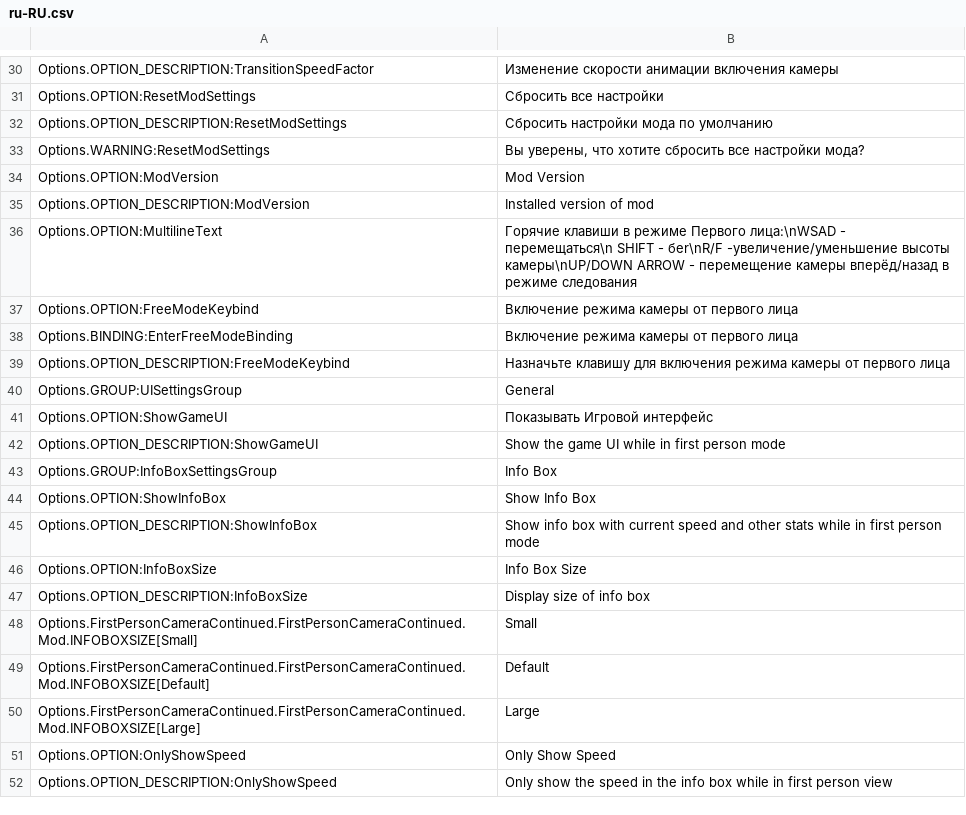
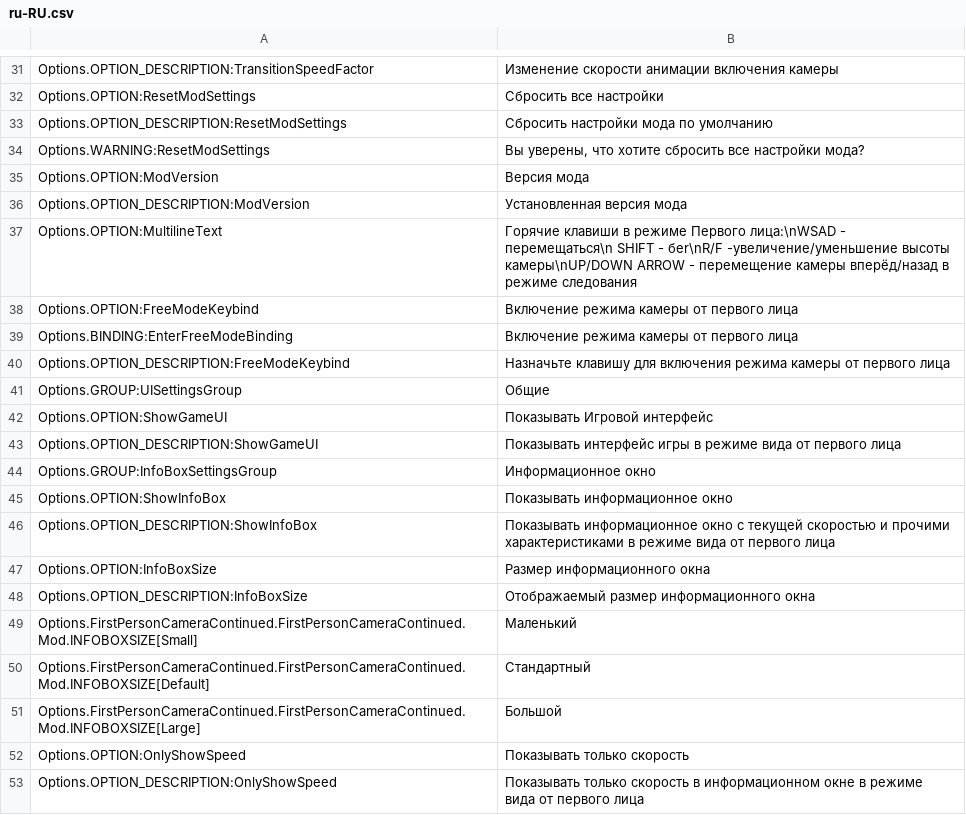
Before and after one commit to Cgameworld/FirstPersonCameraContinued, a CSV file: l10n/ru-RU.csv, drawn as a sheet; only a part is shown, gaps mark what is left out; the diff covers the shown part only.

Commit message:
updated translations

```diff
--- a/l10n/ru-RU.csv
+++ b/l10n/ru-RU.csv
@@ -33,4 +34,4 @@
 "Options.WARNING:ResetModSettings","Вы уверены, что хотите сбросить все настройки мода?"
-"Options.OPTION:ModVersion","Mod Version"
-"Options.OPTION_DESCRIPTION:ModVersion","Installed version of mod"
+"Options.OPTION:ModVersion","Версия мода"
+"Options.OPTION_DESCRIPTION:ModVersion","Установленная версия мода"
 "Options.OPTION:MultilineText","Горячие клавиши в режиме Первого лица:\nWSAD - перемещаться\n SHIFT - беr\nR/F -увеличение/уменьшение высоты камеры\nUP/DOWN ARROW - перемещение камеры вперёд/назад в режиме следования"
@@ -39,14 +40,14 @@
 "Options.OPTION_DESCRIPTION:FreeModeKeybind","Назначьте клавишу для включения режима камеры от первого лица"
-"Options.GROUP:UISettingsGroup","General"
+"Options.GROUP:UISettingsGroup","Общие"
 "Options.OPTION:ShowGameUI","Показывать Игровой интерфейс"
-"Options.OPTION_DESCRIPTION:ShowGameUI","Show the game UI while in first person mode"
-"Options.GROUP:InfoBoxSettingsGroup","Info Box"
-"Options.OPTION:ShowInfoBox","Show Info Box"
-"Options.OPTION_DESCRIPTION:ShowInfoBox","Show info box with current speed and other stats while in first person mode"
-"Options.OPTION:InfoBoxSize","Info Box Size"
-"Options.OPTION_DESCRIPTION:InfoBoxSize","Display size of info box"
-"Options.FirstPersonCameraContinued.FirstPersonCameraContinued.Mod.INFOBOXSIZE[Small]","Small"
-"Options.FirstPersonCameraContinued.FirstPersonCameraContinued.Mod.INFOBOXSIZE[Default]","Default"
-"Options.FirstPersonCameraContinued.FirstPersonCameraContinued.Mod.INFOBOXSIZE[Large]","Large"
-"Options.OPTION:OnlyShowSpeed","Only Show Speed"
-"Options.OPTION_DESCRIPTION:OnlyShowSpeed","Only show the speed in the info box while in first person view"
+"Options.OPTION_DESCRIPTION:ShowGameUI","Показывать интерфейс игры в режиме вида от первого лица"
+"Options.GROUP:InfoBoxSettingsGroup","Информационное окно"
+"Options.OPTION:ShowInfoBox","Показывать информационное окно"
+"Options.OPTION_DESCRIPTION:ShowInfoBox","Показывать информационное окно с текущей скоростью и прочими характеристиками в режиме вида от первого лица"
+"Options.OPTION:InfoBoxSize","Размер информационного окна"
+"Options.OPTION_DESCRIPTION:InfoBoxSize","Отображаемый размер информационного окна"
+"Options.FirstPersonCameraContinued.FirstPersonCameraContinued.Mod.INFOBOXSIZE[Small]","Маленький"
+"Options.FirstPersonCameraContinued.FirstPersonCameraContinued.Mod.INFOBOXSIZE[Default]","Стандартный"
+"Options.FirstPersonCameraContinued.FirstPersonCameraContinued.Mod.INFOBOXSIZE[Large]","Большой"
+"Options.OPTION:OnlyShowSpeed","Показывать только скорость"
+"Options.OPTION_DESCRIPTION:OnlyShowSpeed","Показывать только скорость в информационном окне в режиме вида от первого лица"
```
Also changed, not shown: 1 added row and 11 edited cells elsewhere in this file, l10n/de-DE.csv, l10n/es-ES.csv, 10 other files.
